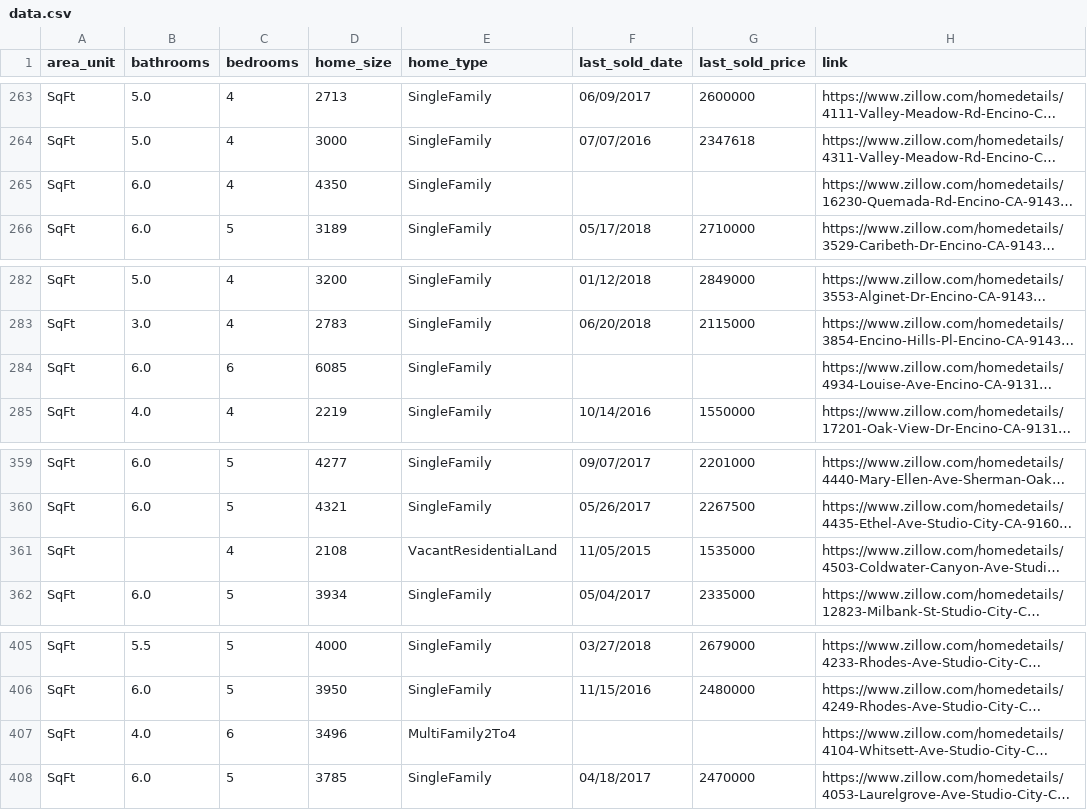
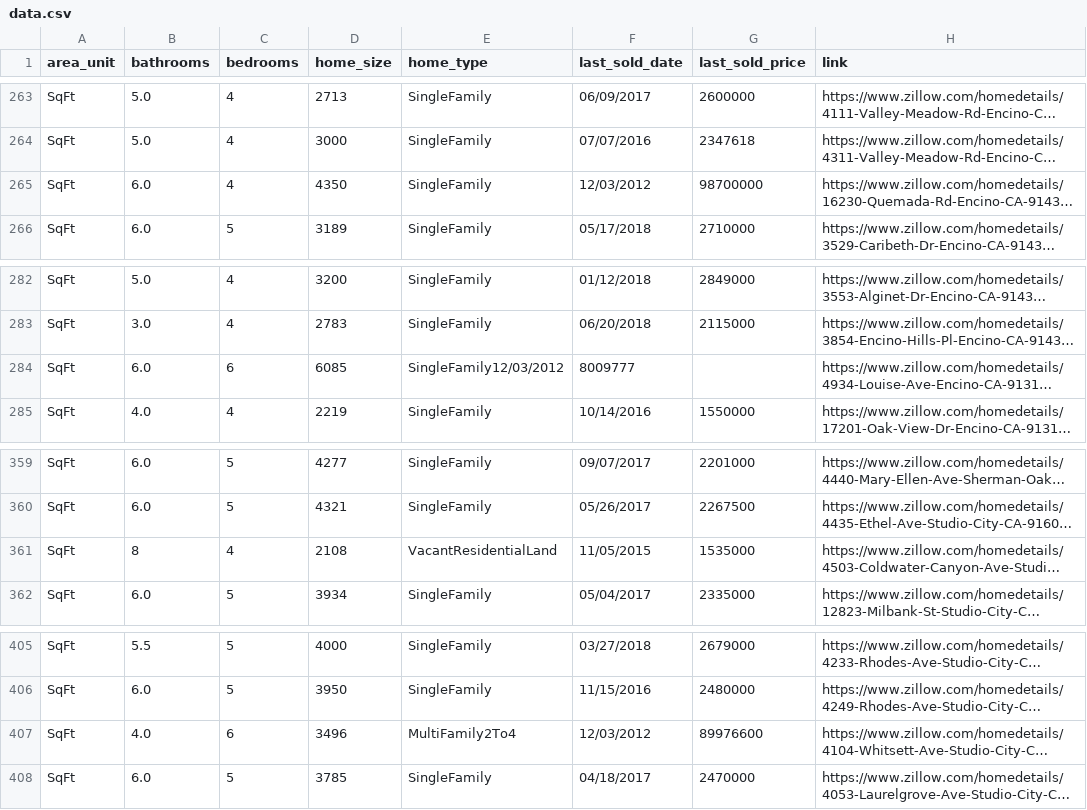
Before and after one commit to livebungalow/takehome-be, a CSV file: sample-data/data.csv, drawn as a sheet; only a part is shown, gaps mark what is left out; long unchanged cells end in …; the diff covers the shown part only; the diff names each change by its address in the sheet, - before the commit and + after, or states it on an @@ line.

```diff
--- a/sample-data/data.csv
+++ b/sample-data/data.csv
-F265 (last_sold_date): (empty)
+F265 (last_sold_date): 12/03/2012
-G265 (last_sold_price): (empty)
+G265 (last_sold_price): 98700000
-E284 (home_type): SingleFamily
+E284 (home_type): SingleFamily12/03/2012
-F284 (last_sold_date): (empty)
+F284 (last_sold_date): 8009777
-B361 (bathrooms): (empty)
+B361 (bathrooms): 8
-F407 (last_sold_date): (empty)
+F407 (last_sold_date): 12/03/2012
-G407 (last_sold_price): (empty)
+G407 (last_sold_price): 89976600
```
Also changed, not shown: 12 edited cells elsewhere in this file, 18 other files.
